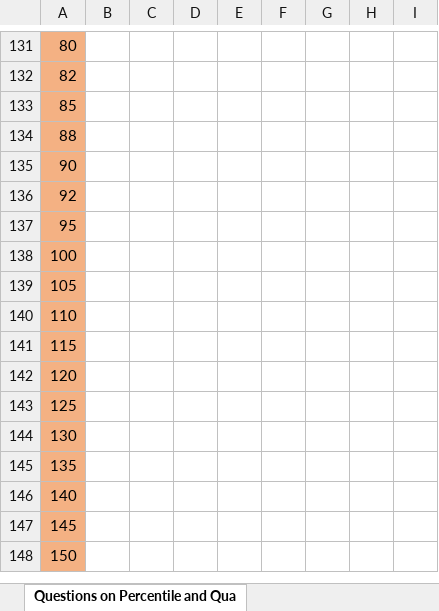
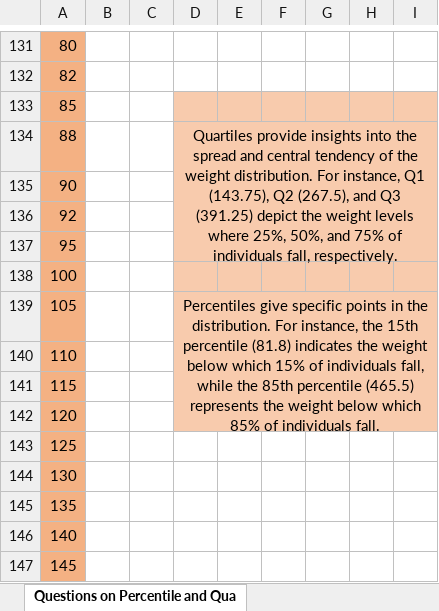
Before and after one commit to pateljay2114/jay_patel, an Excel workbook: Statistics/ASSIGNMENT/assignment.xlsx, sheet Questions on Percentile and Qua, drawn as a sheet; only a part is shown, gaps mark what is left out; the shorter side is filled out with more unchanged rows; values as stored, in another font and other column widths than the file's, no borders; the diff covers the shown part only; the diff names each change by its address in the sheet, - before the commit and + after, or states it on an @@ line.

```diff
--- a/Statistics/ASSIGNMENT/assignment.xlsx (sheet Questions on Percentile and Qua)
+++ b/Statistics/ASSIGNMENT/assignment.xlsx (sheet Questions on Percentile and Qua)
-D133:I142 fill: none
+D133:I142 fill: #F8CBAD
-D134: (empty)
+D134: Quartiles provide insights into the spread and central tendency of the weight distribution. For instance, Q1 (143.75), Q2 (267.5), and Q3 (391.25) depict the weight levels where 25%, 50%, and 75% of individuals fall, respectively.
+D134:I137 merged
-D139: (empty)
+D139: Percentiles give specific points in the distribution. For instance, the 15th percentile (81.8) indicates the weight below which 15% of individuals fall, while the 85th percentile (465.5) represents the weight below which 85% of individuals fall.
+D139:I142 merged
```
Also changed, not shown: 4 edited cells, cell formats and merged cells elsewhere in this sheet.
